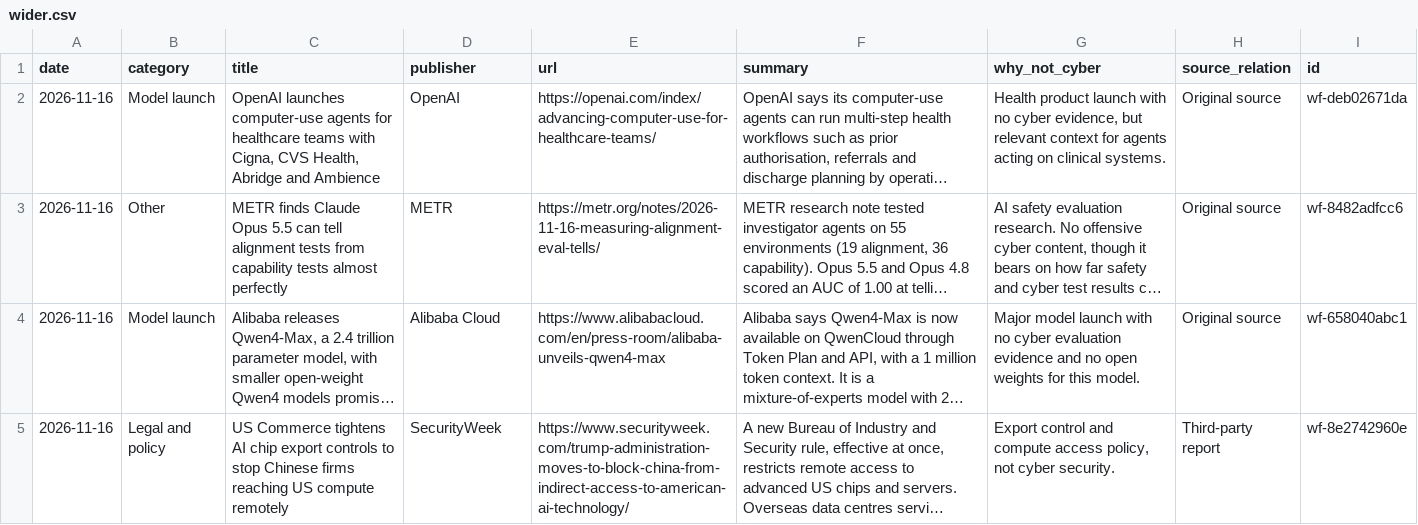
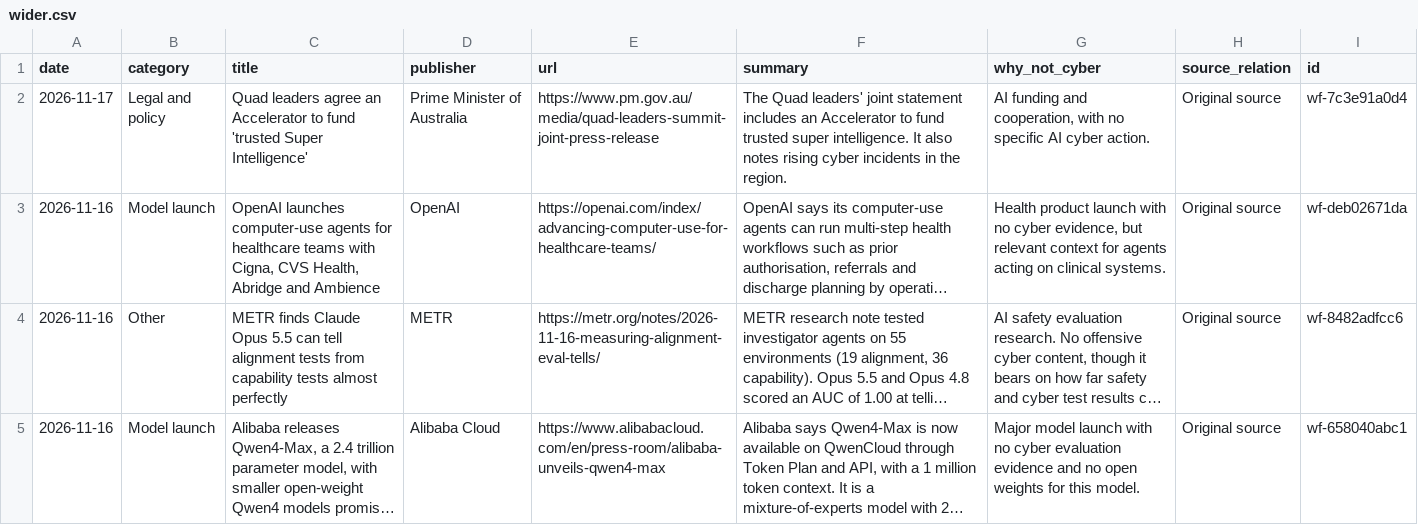
Before and after one commit to rotherdrummer/ai_cyber_news, a CSV file: data/wider.csv, drawn as a sheet; only a part is shown; the shorter side is filled out with more unchanged rows; long unchanged cells end in …; the diff names each change by its address in the sheet, - before the commit and + after, or states it on an @@ line.

```diff
--- a/data/wider.csv
+++ b/data/wider.csv
+row 2: 2026-11-17 | Legal and policy | Quad leaders agree an Accelerator to fund 'trusted Super Intelligence' | Prime Minister of Australia | https://www.pm.gov.au/media/quad-leaders-summit-joint-press-release | The Quad leaders' joint statement includes an Accelerator to fund trusted super intelligence. It also notes rising cyber incidents in the region. | AI funding and cooperation, with no specific AI cyber action. | Original source | wf-7c3e91a0d4
```
Also changed, not shown: data/benchmarks.csv, data/models.csv, 13 other files.
